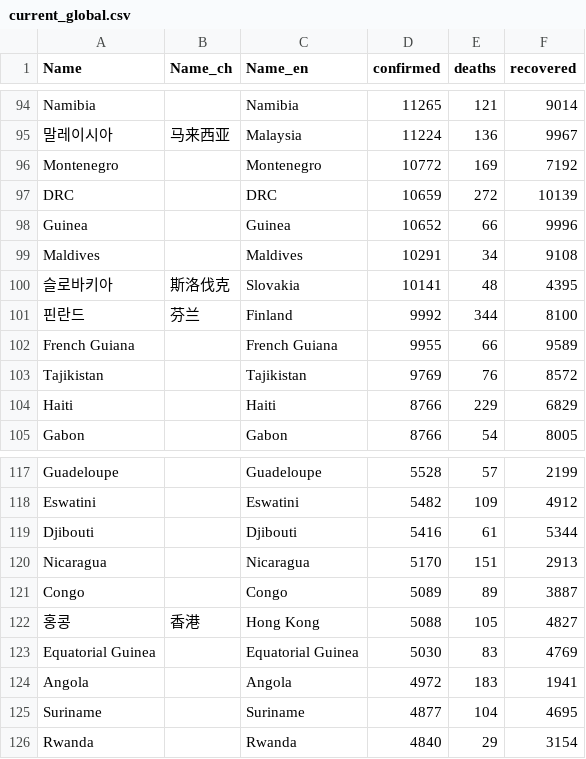
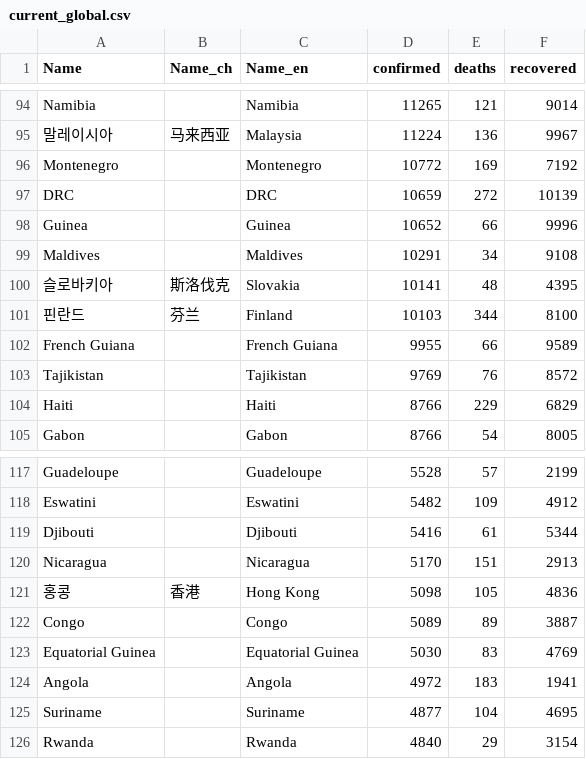
Before and after one commit to adrinerDP/livecod, a CSV file: data/current_global.csv, drawn as a sheet; only a part is shown, gaps mark what is left out.

```diff
--- a/data/current_global.csv
+++ b/data/current_global.csv
@@ -100,3 +100,3 @@ Maldives,,Maldives,10291,34,9108
 슬로바키아,斯洛伐克,Slovakia,10141,48,4395
-핀란드,芬兰,Finland,9992,344,8100
+핀란드,芬兰,Finland,10103,344,8100
 French Guiana,,French Guiana,9955,66,9589
@@ -120,4 +120,4 @@ Djibouti,,Djibouti,5416,61,5344
 Nicaragua,,Nicaragua,5170,151,2913
+홍콩,香港,Hong Kong,5098,105,4836
 Congo,,Congo,5089,89,3887
-홍콩,香港,Hong Kong,5088,105,4827
 Equatorial Guinea,,Equatorial Guinea,5030,83,4769
```
Also changed, not shown: data/news_google.csv, 4 other files.
